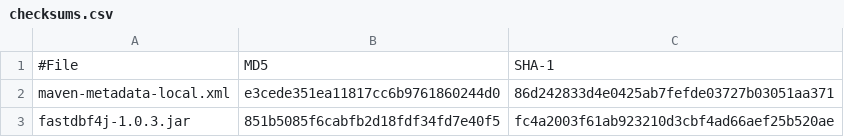
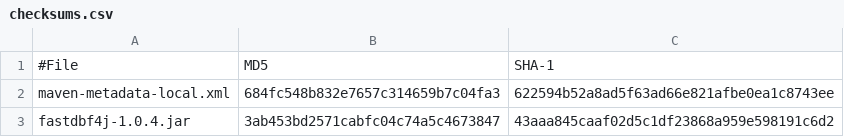
Before and after one commit to SocialExplorer/FastDBF4j, a CSV file: target/checksums.csv, drawn as a sheet.

```diff
--- a/target/checksums.csv
+++ b/target/checksums.csv
@@ -1,3 +1,3 @@
 #File,MD5,SHA-1
-maven-metadata-local.xml,e3cede351ea11817cc6b9761860244d0,86d242833d4e0425ab7fefde03727b03051aa371
-fastdbf4j-1.0.3.jar,851b5085f6cabfb2d18fdf34fd7e40f5,fc4a2003f61ab923210d3cbf4ad66aef25b520ae
+maven-metadata-local.xml,684fc548b832e7657c314659b7c04fa3,622594b52a8ad5f63ad66e821afbe0ea1c8743ee
+fastdbf4j-1.0.4.jar,3ab453bd2571cabfc04c74a5c4673847,43aaa845caaf02d5c1df23868a959e598191c6d2
```
Also changed, not shown: 9 other files.
